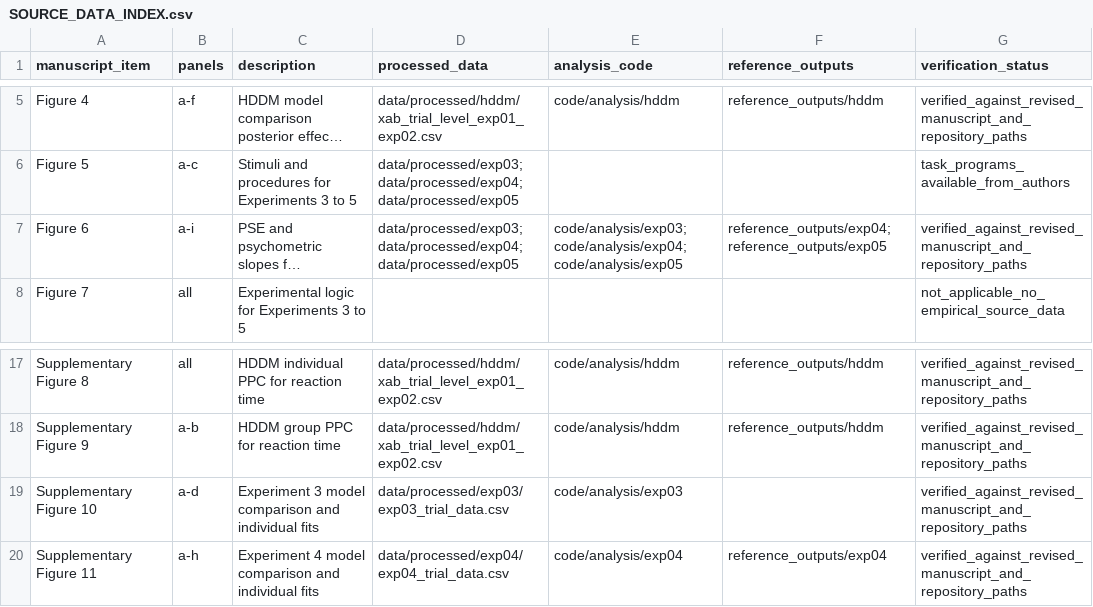
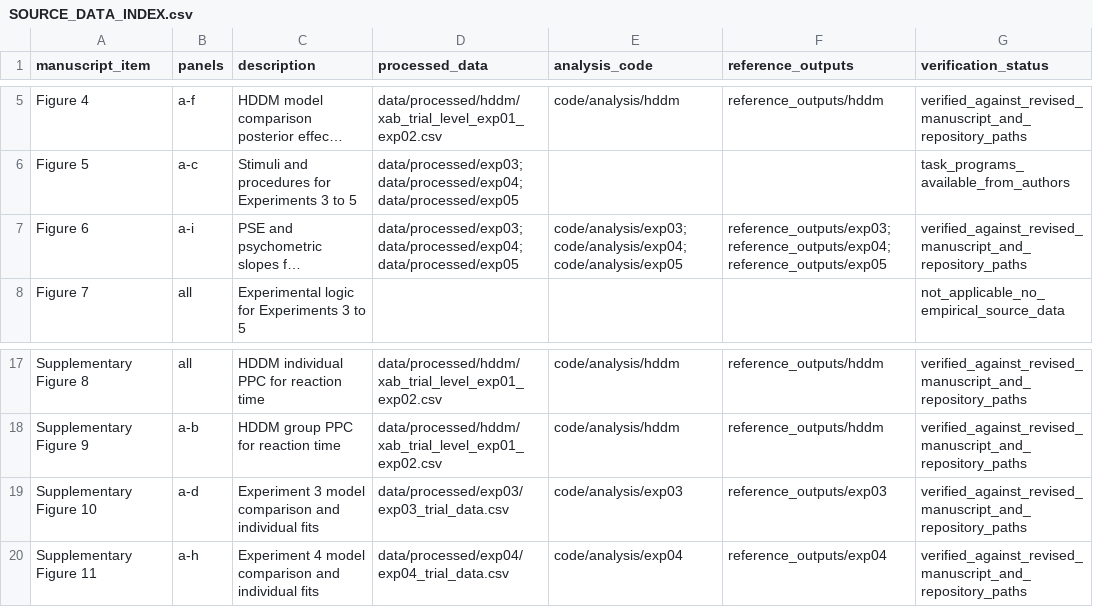
Before and after one commit to xueli07/Judgment_Emotion_CP, a CSV file: source_data/SOURCE_DATA_INDEX.csv, drawn as a sheet; only a part is shown, gaps mark what is left out; long unchanged cells end in …; the diff names each change by its address in the sheet, - before the commit and + after, or states it on an @@ line.

```diff
--- a/source_data/SOURCE_DATA_INDEX.csv
+++ b/source_data/SOURCE_DATA_INDEX.csv
-F7 (reference_outputs): reference_outputs/exp04; reference_outputs/exp05
+F7 (reference_outputs): reference_outputs/exp03; reference_outputs/exp04; reference_outputs/exp05
-F19 (reference_outputs): (empty)
+F19 (reference_outputs): reference_outputs/exp03
```
Also changed, not shown: 7 other files.
